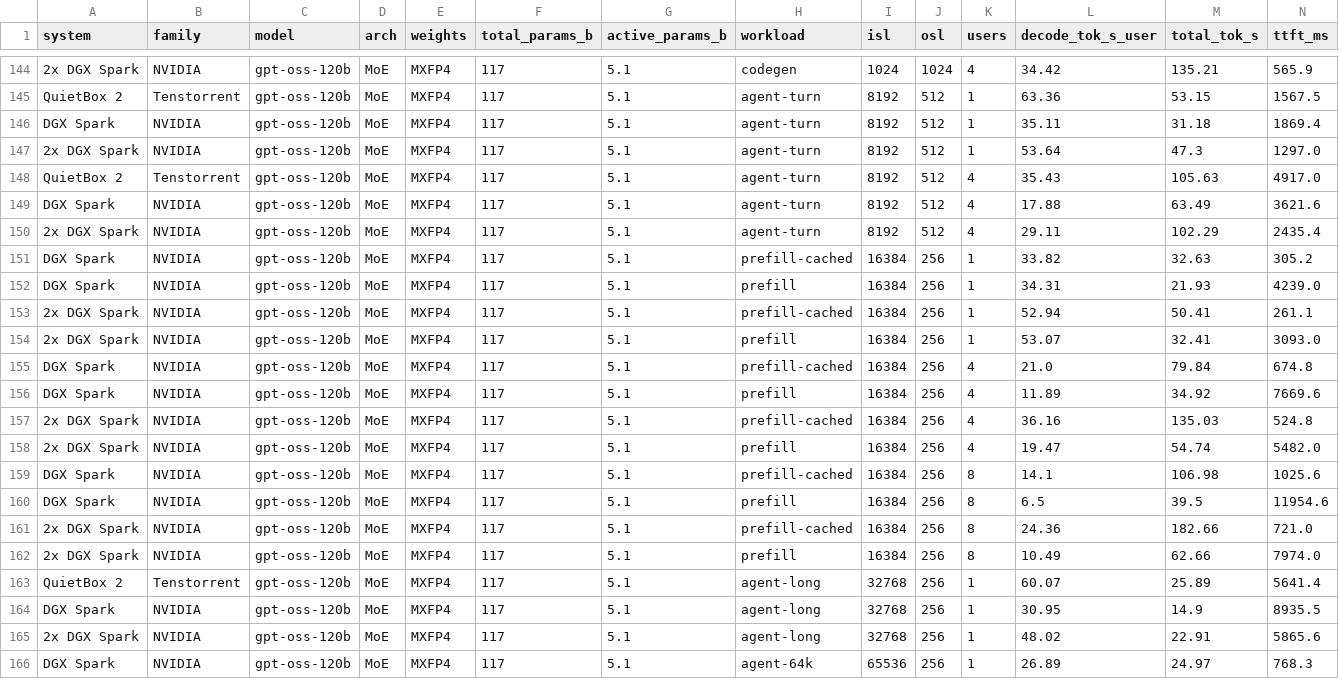
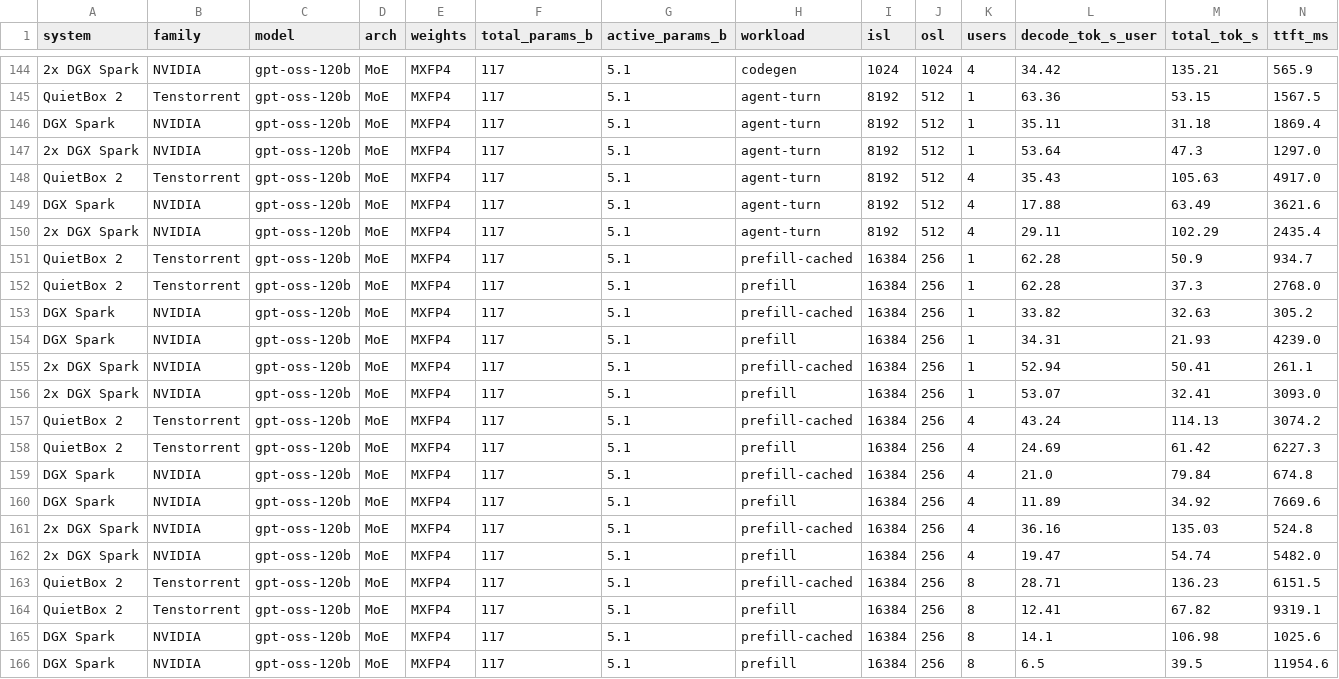
Before and after one commit to rothgar/qb2-vs-spark, a CSV file: docs/results.csv, drawn as a sheet; only a part is shown, gaps mark what is left out; the shorter side is filled out with more unchanged rows; rows hold the shown columns only; the diff names each change by its address in the sheet, - before the commit and + after, or states it on an @@ line.

```diff
--- a/docs/results.csv
+++ b/docs/results.csv
+row 151: QuietBox 2 | Tenstorrent | gpt-oss-120b | MoE | MXFP4 | 117 | 5.1 | prefill-cached | 16384 | 256 | 1 | 62.28 | 50.9 | 934.7
+row 152: QuietBox 2 | Tenstorrent | gpt-oss-120b | MoE | MXFP4 | 117 | 5.1 | prefill | 16384 | 256 | 1 | 62.28 | 37.3 | 2768.0
+row 157: QuietBox 2 | Tenstorrent | gpt-oss-120b | MoE | MXFP4 | 117 | 5.1 | prefill-cached | 16384 | 256 | 4 | 43.24 | 114.13 | 3074.2
+row 158: QuietBox 2 | Tenstorrent | gpt-oss-120b | MoE | MXFP4 | 117 | 5.1 | prefill | 16384 | 256 | 4 | 24.69 | 61.42 | 6227.3
+row 163: QuietBox 2 | Tenstorrent | gpt-oss-120b | MoE | MXFP4 | 117 | 5.1 | prefill-cached | 16384 | 256 | 8 | 28.71 | 136.23 | 6151.5
+row 164: QuietBox 2 | Tenstorrent | gpt-oss-120b | MoE | MXFP4 | 117 | 5.1 | prefill | 16384 | 256 | 8 | 12.41 | 67.82 | 9319.1
```
Also changed, not shown: 14 other files.
